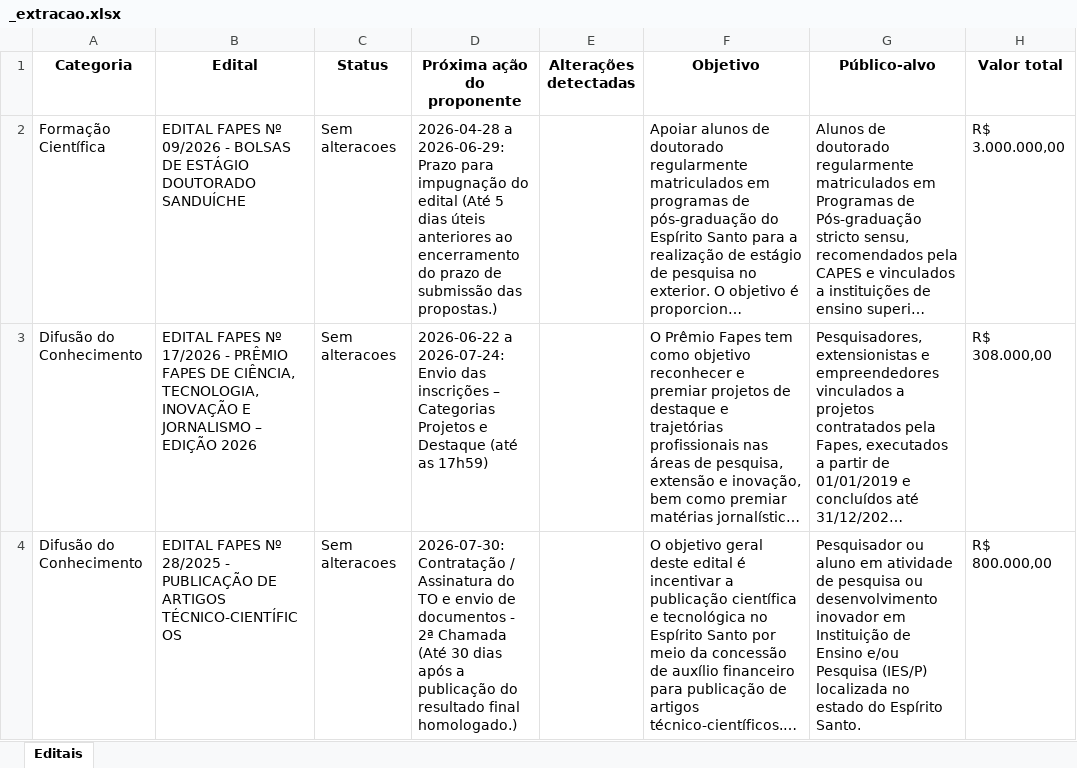
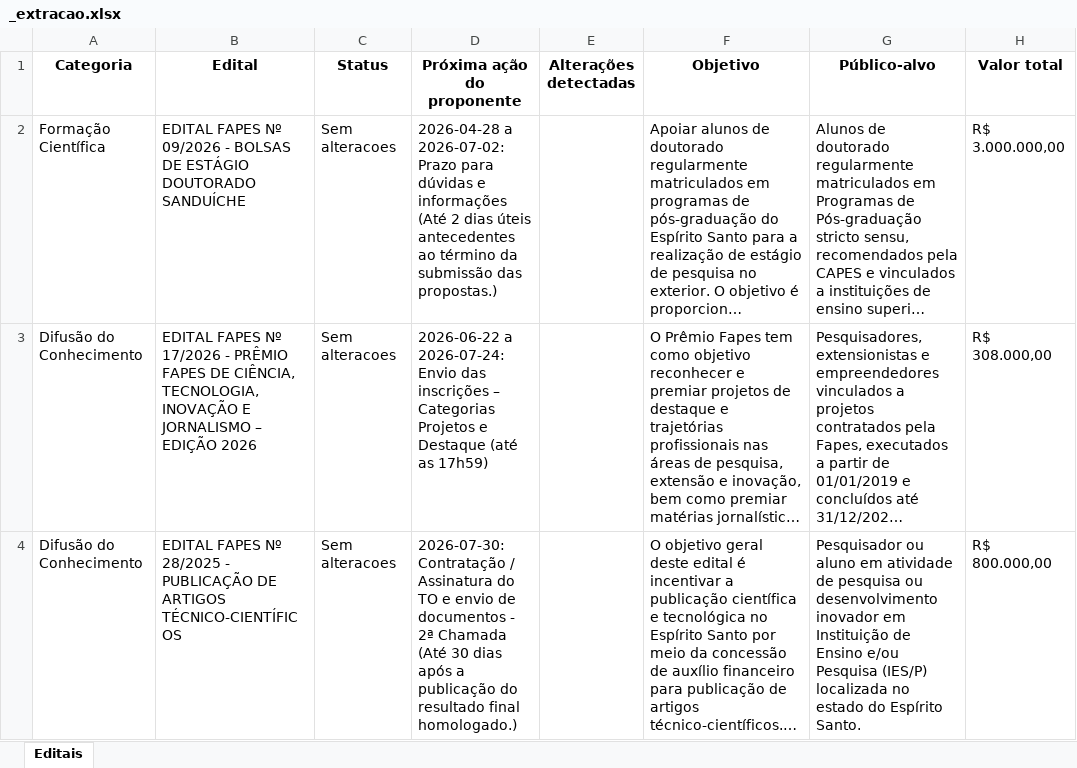
Before and after one commit to nadiacmoreira2003/editais_fapes, an Excel workbook: editais_fapes/_extracao.xlsx, sheet Editais, drawn as a sheet; only a part is shown; long unchanged cells end in …; values as stored, in another font and other column widths than the file's, no borders; the diff names each change by its address in the sheet, - before the commit and + after, or states it on an @@ line.

```diff
--- a/editais_fapes/_extracao.xlsx (sheet Editais)
+++ b/editais_fapes/_extracao.xlsx (sheet Editais)
-D2 (Próxima ação do proponente): 2026-04-28 a 2026-06-29: Prazo para impugnação do edital (Até 5 dias úteis anteriores ao encerramento do prazo de submissão das…
+D2 (Próxima ação do proponente): 2026-04-28 a 2026-07-02: Prazo para dúvidas e informações (Até 2 dias úteis antecedentes ao término da submissão das…
```
Also changed, not shown: 1 other file.
